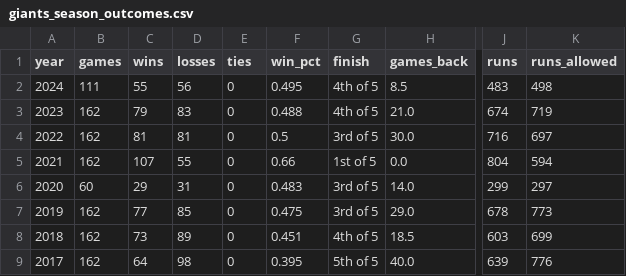
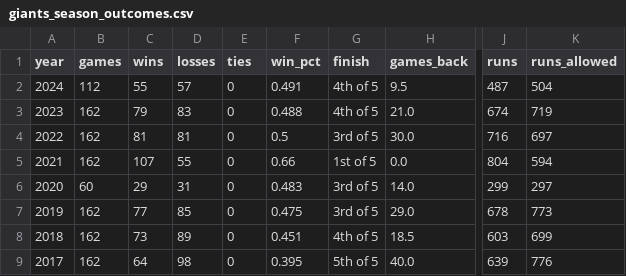
Before and after one commit to wilkens/giants, a CSV file: data/standings/giants_season_outcomes.csv, drawn as a sheet; only a part is shown, gaps mark what is left out; the diff names each change by its address in the sheet, - before the commit and + after, or states it on an @@ line.

```diff
--- a/data/standings/giants_season_outcomes.csv
+++ b/data/standings/giants_season_outcomes.csv
-B2 (games): 111
+B2 (games): 112
-D2 (losses): 56
+D2 (losses): 57
-F2 (win_pct): 0.495
+F2 (win_pct): 0.491
-H2 (games_back): 8.5
+H2 (games_back): 9.5
-J2 (runs): 483
+J2 (runs): 487
-K2 (runs_allowed): 498
+K2 (runs_allowed): 504
```
Also changed, not shown: data/pitching/giants_pitching_totals_current.csv, data/standings/giants_standings_1958_present.csv, 17 other files.
